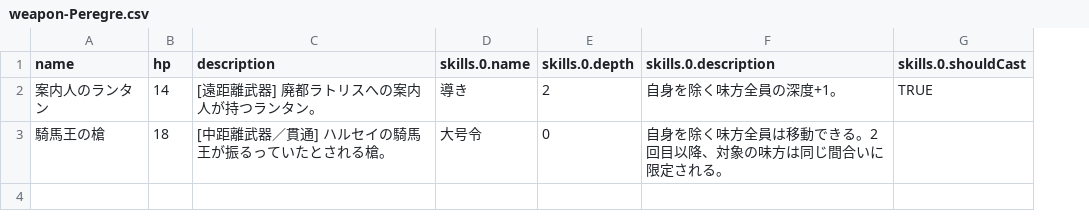
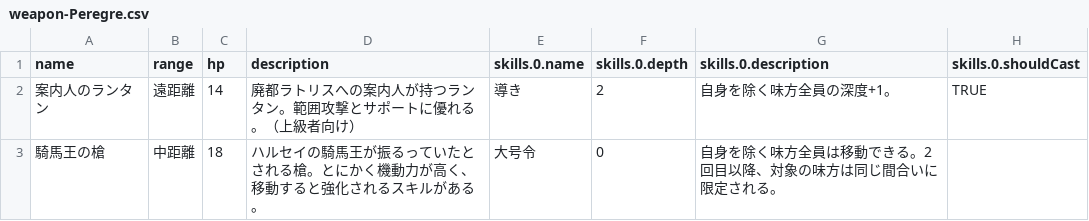
Before and after one commit to opionoid/peregre, a CSV file: src/data/csv/weapon-Peregre.csv, drawn as a sheet; only a part is shown; addresses are those after the commit; the diff names each change by its address in the sheet, - before the commit and + after, or states it on an @@ line.

```diff
--- a/src/data/csv/weapon-Peregre.csv
+++ b/src/data/csv/weapon-Peregre.csv
+column B (range), rows 2-3: 遠距離 | 中距離
-D2 (description): [遠距離武器] 廃都ラトリスへの案内人が持つランタン。
+D2 (description): 廃都ラトリスへの案内人が持つランタン。範囲攻撃とサポートに優れる。（上級者向け）
-D3 (description): [中距離武器／貫通] ハルセイの騎馬王が振るっていたとされる槍。
+D3 (description): ハルセイの騎馬王が振るっていたとされる槍。とにかく機動力が高く、移動すると強化されるスキルがある。
```
Also changed, not shown: 12 other files.
